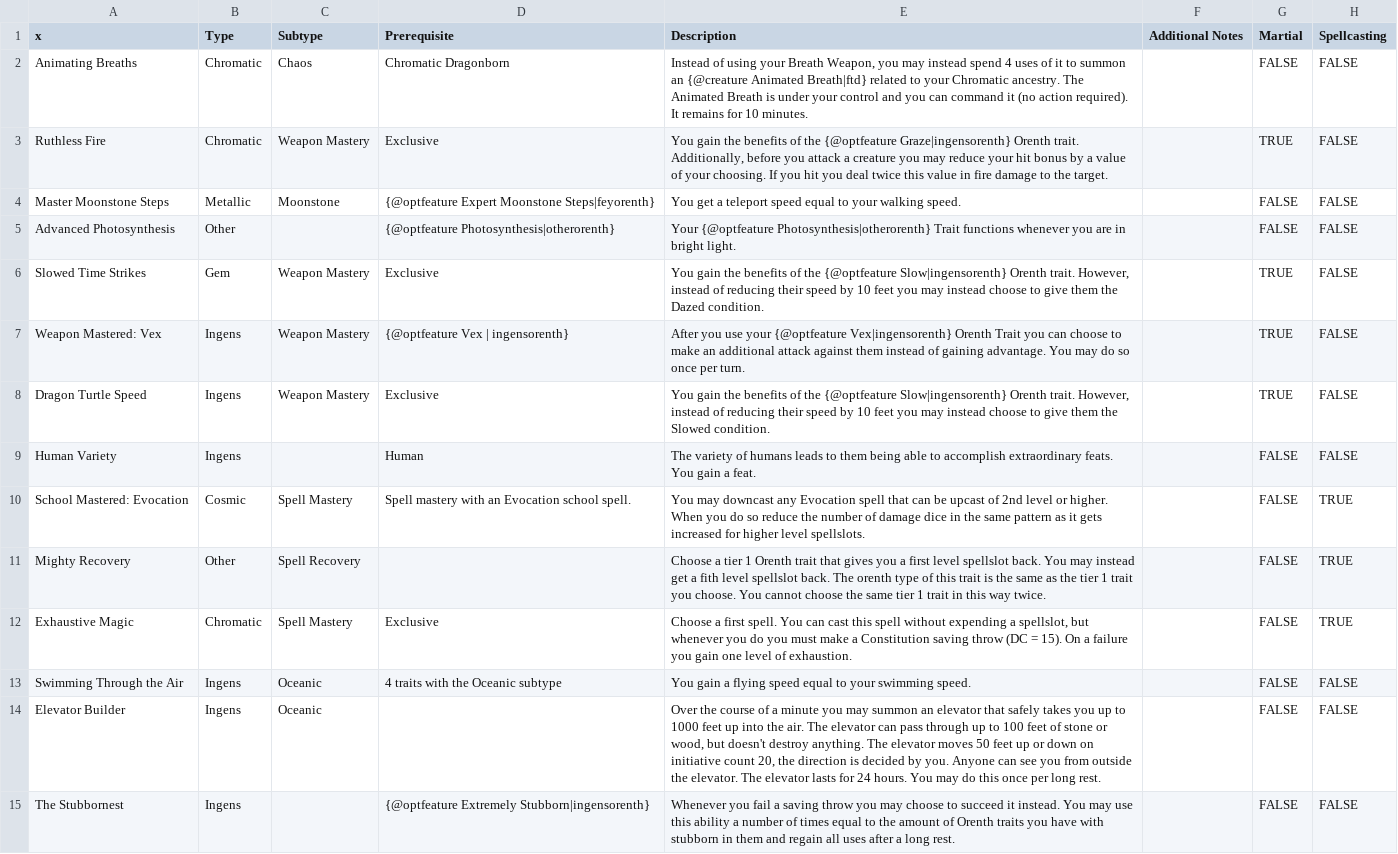
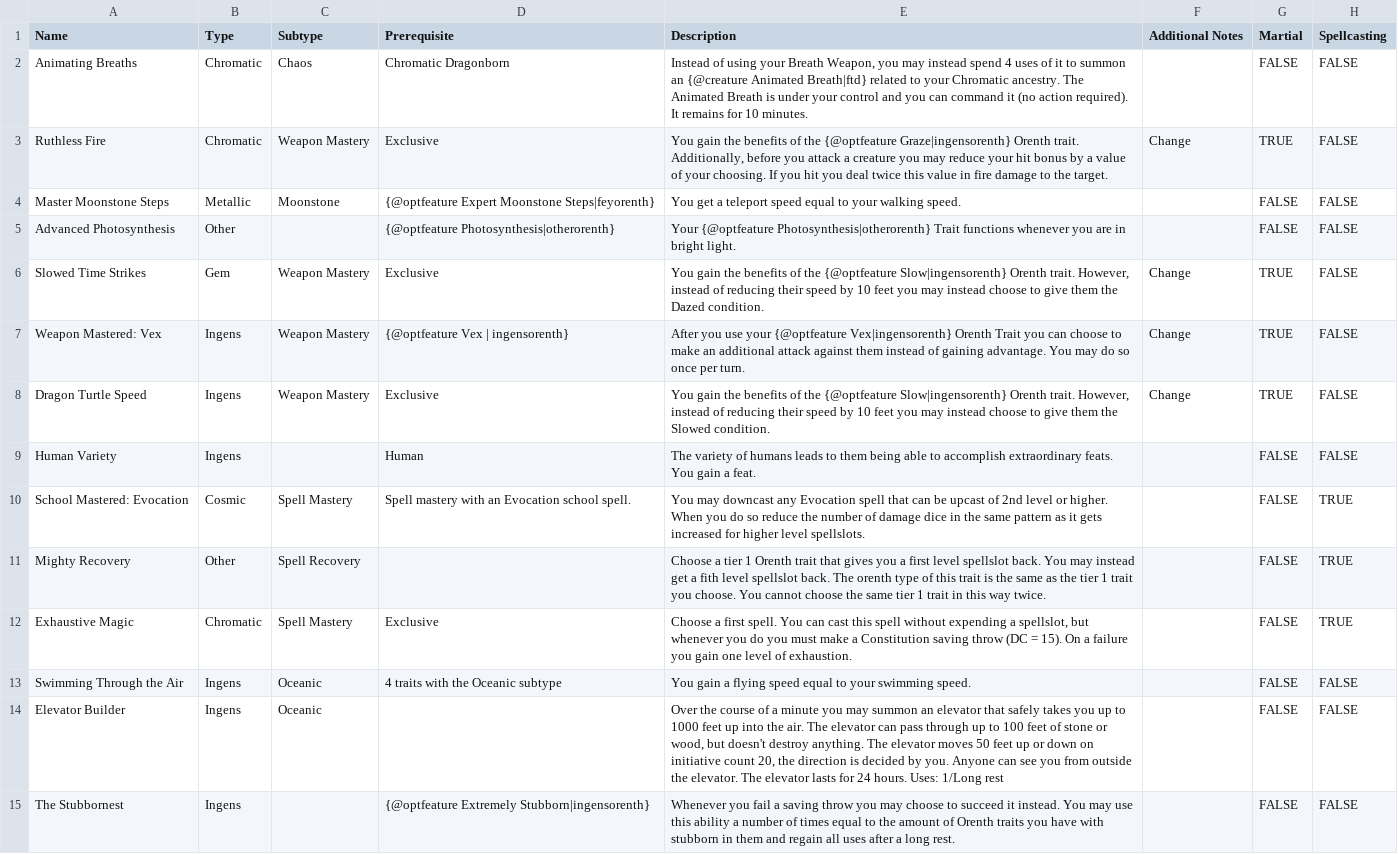
Before and after one commit to Eli-Red/orenth, a CSV file: resource/orenth/Orenth Shit - Tier 5.csv, drawn as a sheet; only a part is shown; the diff names each change by its address in the sheet, - before the commit and + after, or states it on an @@ line.

```diff
--- a/resource/orenth/Orenth Shit - Tier 5.csv
+++ b/resource/orenth/Orenth Shit - Tier 5.csv
-A1: x
+A1: Name
-F3 (Additional Notes): (empty)
+F3 (Additional Notes): Change
-F6:F8 (Additional Notes): (empty)
+F6:F8 (Additional Notes): Change
-E14 (Description): …24 hours. You may do this once per long rest.
+E14 (Description): …24 hours. Uses: 1/Long rest
```
Also changed, not shown: resource/orenth/Orenth Shit - Tier 1.csv, resource/orenth/Orenth Shit - Tier 2.csv, 3 other files.
